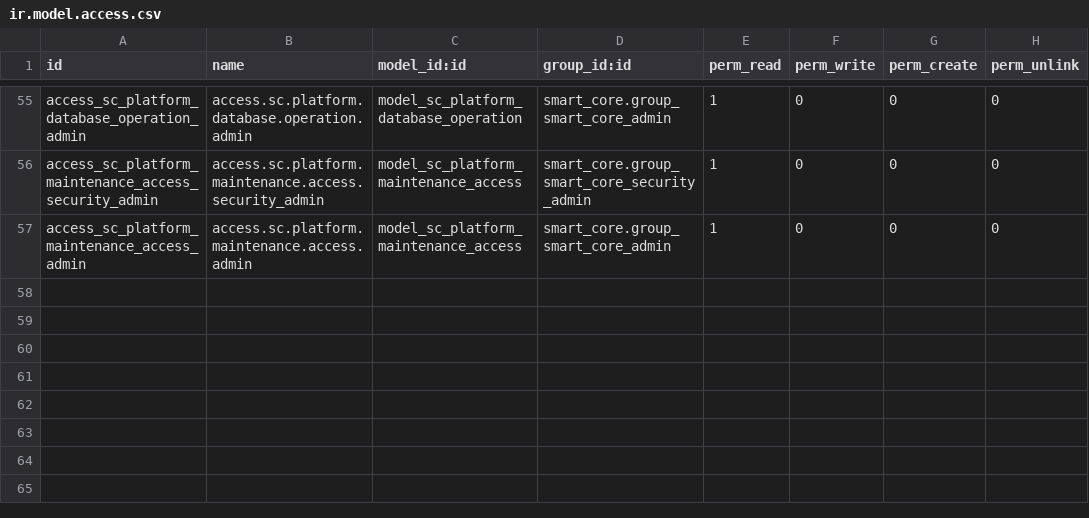
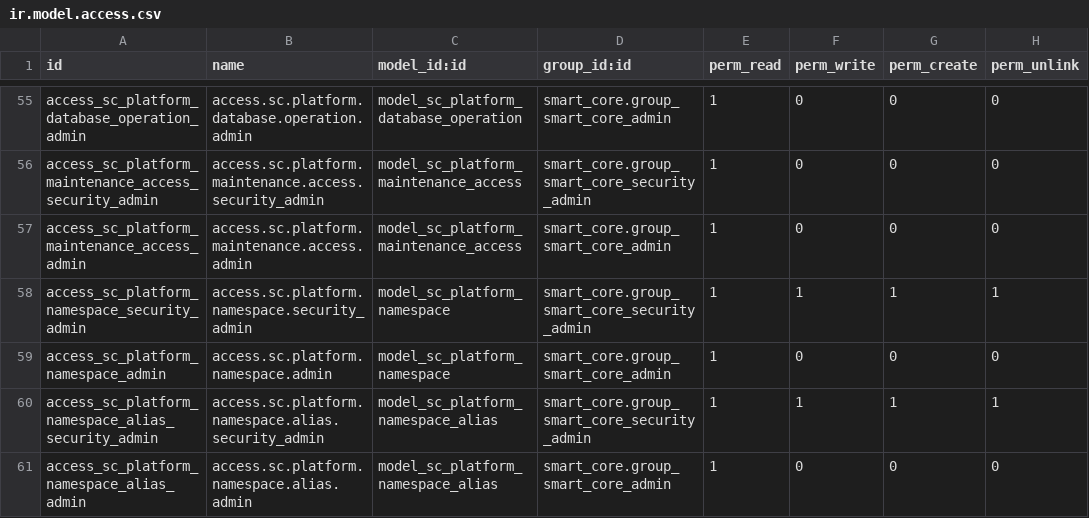
Before and after one commit to lidefend/sce-backend-odoo, a CSV file: addons/smart_core/security/ir.model.access.csv, drawn as a sheet; only a part is shown, gaps mark what is left out; the diff names each change by its address in the sheet, - before the commit and + after, or states it on an @@ line.

Commit message:
feat(smart_core): path namespace entry contract (batch C)
The path prefix is the only database selector: /t/<alias>/ for tenants and /platform-admin/ for the platform entry. The entry namespace binds an immutable database, tokens carry namespace_id and audience, and client database hints are refused with 409. Root paths never load a namespace-less SPA.

```diff
--- a/addons/smart_core/security/ir.model.access.csv
+++ b/addons/smart_core/security/ir.model.access.csv
+row 58: access_sc_platform_namespace_security_admin | access.sc.platform.namespace.security_admin | model_sc_platform_namespace | smart_core.group_smart_core_security_admin | 1 | 1 | 1 | 1
+row 59: access_sc_platform_namespace_admin | access.sc.platform.namespace.admin | model_sc_platform_namespace | smart_core.group_smart_core_admin | 1 | 0 | 0 | 0
+row 60: access_sc_platform_namespace_alias_security_admin | access.sc.platform.namespace.alias.security_admin | model_sc_platform_namespace_alias | smart_core.group_smart_core_security_admin | 1 | 1 | 1 | 1
+row 61: access_sc_platform_namespace_alias_admin | access.sc.platform.namespace.alias.admin | model_sc_platform_namespace_alias | smart_core.group_smart_core_admin | 1 | 0 | 0 | 0
```
Also changed, not shown: 41 other files.
